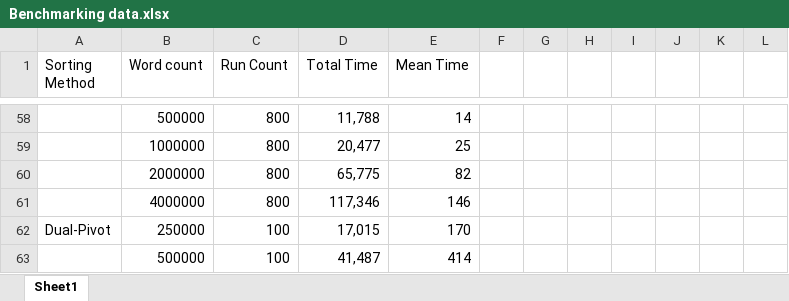
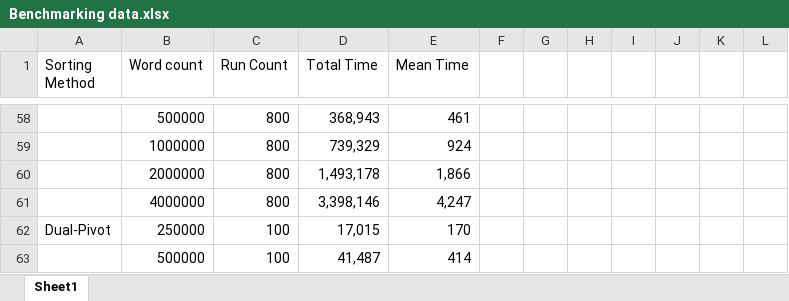
Before and after one commit to Negi97Mohit/INFO-6205-Final_Project, an Excel workbook: Benchmarking data.xlsx, sheet Sheet1, drawn as a sheet; only a part is shown, gaps mark what is left out; values as stored, in another font and other column widths than the file's, no borders; the diff covers the shown part only; the diff names each change by its address in the sheet, - before the commit and + after, or states it on an @@ line.

```diff
--- a/Benchmarking data.xlsx (sheet Sheet1)
+++ b/Benchmarking data.xlsx (sheet Sheet1)
-D58 (Total Time): 11,788
+D58 (Total Time): 368,943
-E58 (Mean Time): 14
+E58 (Mean Time): 461
-D59 (Total Time): 20,477
+D59 (Total Time): 739,329
-E59 (Mean Time): 25
+E59 (Mean Time): 924
-D60 (Total Time): 65,775
+D60 (Total Time): 1,493,178
-E60 (Mean Time): 82
+E60 (Mean Time): 1,866
-D61 (Total Time): 117,346
+D61 (Total Time): 3,398,146
-E61 (Mean Time): 146
+E61 (Mean Time): 4,247
```
Also changed, not shown: 105 added rows and 32 edited cells elsewhere in this sheet, 2 other files.
